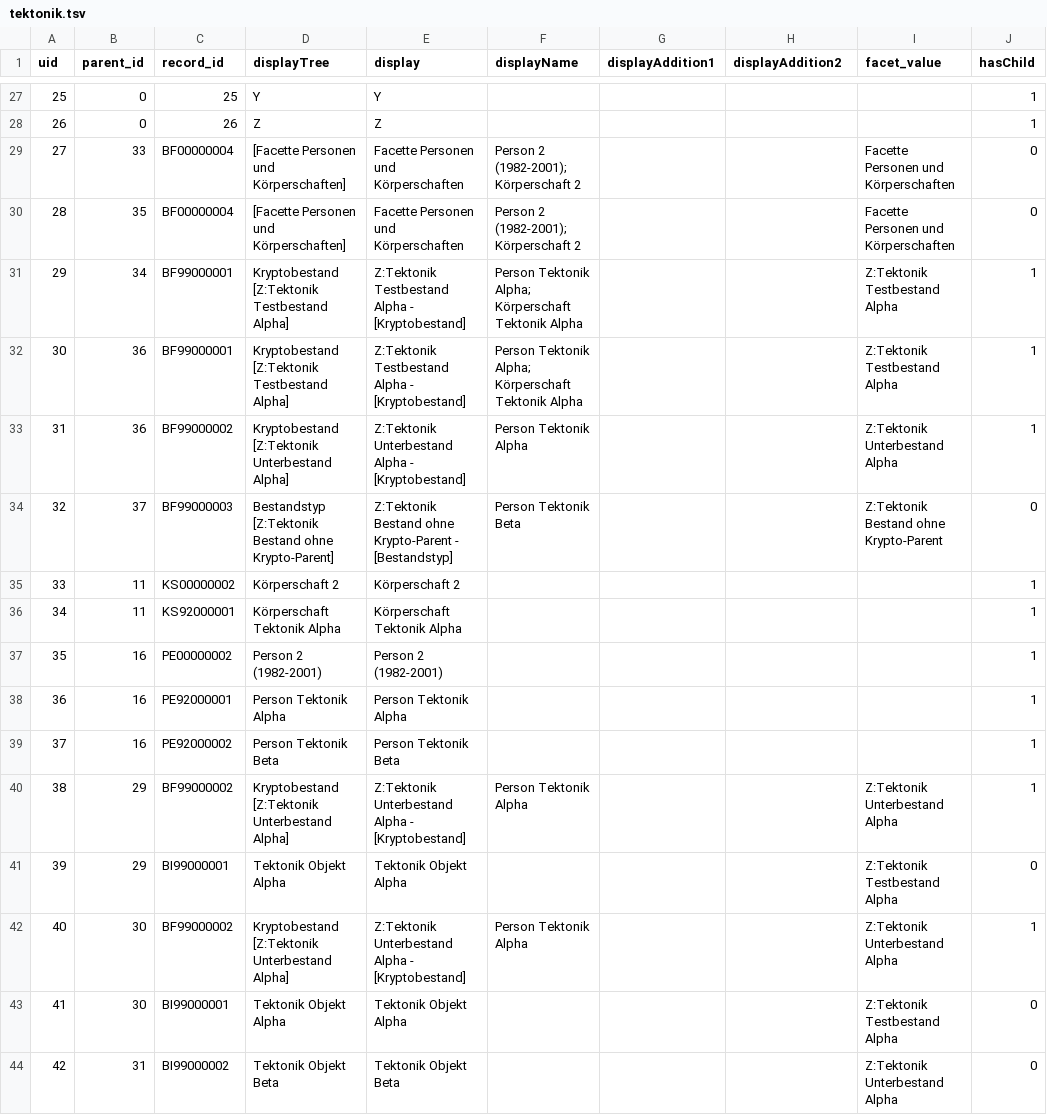
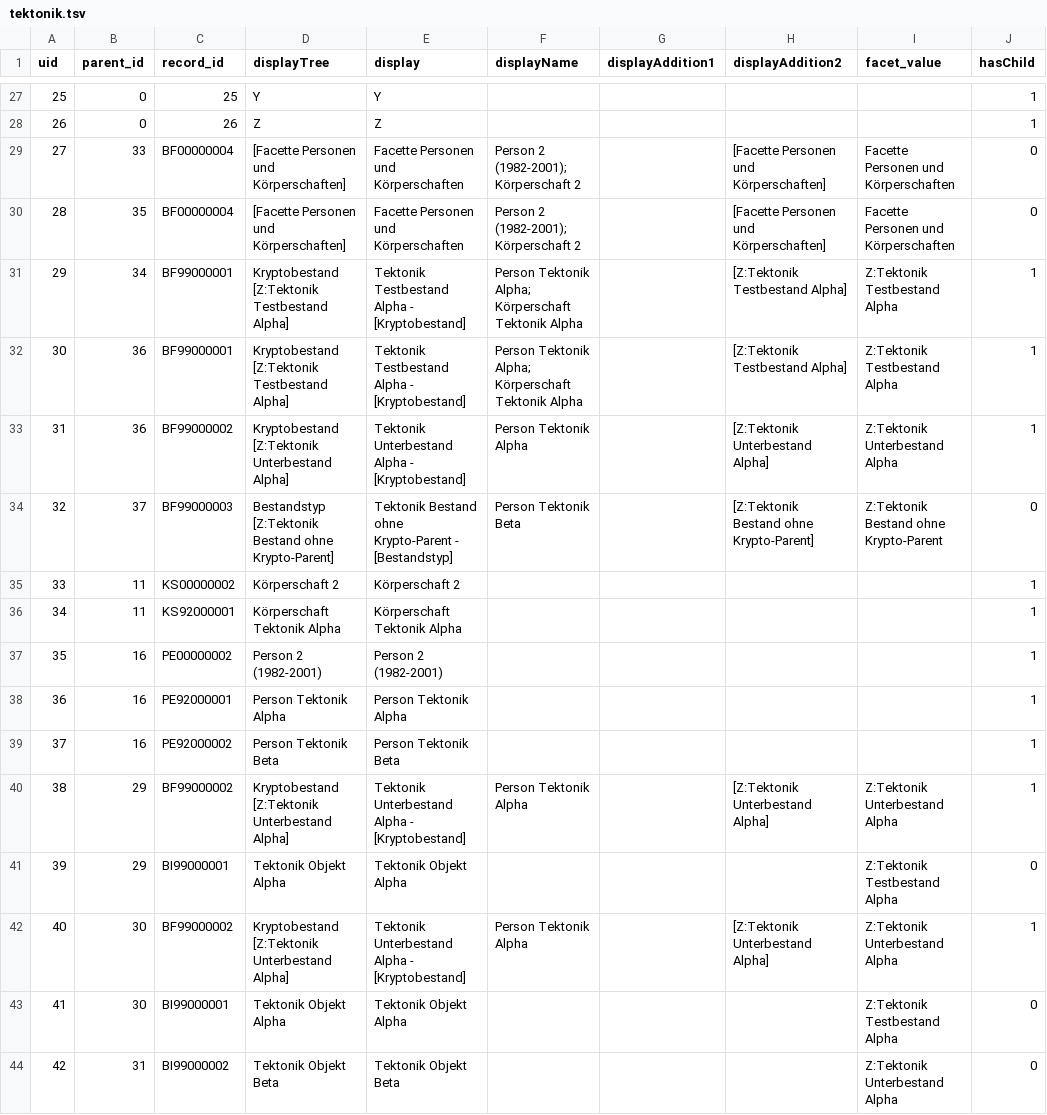
Before and after one commit to dla-marbach/dla-opac-transform, a TSV file: example/output/tektonik.tsv, drawn as a sheet; only a part is shown, gaps mark what is left out.

```diff
--- a/example/output/tektonik.tsv
+++ b/example/output/tektonik.tsv
@@ -28,8 +28,8 @@ uid	parent_id	record_id	displayTree	display	displayName	displayAddition1	display
 26	0	26	Z	Z					1
-27	33	BF00000004	[Facette Personen und Körperschaften]	Facette Personen und Körperschaften	Person 2 (1982-2001); Körperschaft 2			Facette Personen und Körperschaften	0
-28	35	BF00000004	[Facette Personen und Körperschaften]	Facette Personen und Körperschaften	Person 2 (1982-2001); Körperschaft 2			Facette Personen und Körperschaften	0
-29	34	BF99000001	Kryptobestand [Z:Tektonik Testbestand Alpha]	Z:Tektonik Testbestand Alpha - [Kryptobestand]	Person Tektonik Alpha; Körperschaft Tektonik Alpha			Z:Tektonik Testbestand Alpha	1
-30	36	BF99000001	Kryptobestand [Z:Tektonik Testbestand Alpha]	Z:Tektonik Testbestand Alpha - [Kryptobestand]	Person Tektonik Alpha; Körperschaft Tektonik Alpha			Z:Tektonik Testbestand Alpha	1
-31	36	BF99000002	Kryptobestand [Z:Tektonik Unterbestand Alpha]	Z:Tektonik Unterbestand Alpha - [Kryptobestand]	Person Tektonik Alpha			Z:Tektonik Unterbestand Alpha	1
-32	37	BF99000003	Bestandstyp [Z:Tektonik Bestand ohne Krypto-Parent]	Z:Tektonik Bestand ohne Krypto-Parent - [Bestandstyp]	Person Tektonik Beta			Z:Tektonik Bestand ohne Krypto-Parent	0
+27	33	BF00000004	[Facette Personen und Körperschaften]	Facette Personen und Körperschaften	Person 2 (1982-2001); Körperschaft 2		[Facette Personen und Körperschaften]	Facette Personen und Körperschaften	0
+28	35	BF00000004	[Facette Personen und Körperschaften]	Facette Personen und Körperschaften	Person 2 (1982-2001); Körperschaft 2		[Facette Personen und Körperschaften]	Facette Personen und Körperschaften	0
+29	34	BF99000001	Kryptobestand [Z:Tektonik Testbestand Alpha]	Tektonik Testbestand Alpha - [Kryptobestand]	Person Tektonik Alpha; Körperschaft Tektonik Alpha		[Z:Tektonik Testbestand Alpha]	Z:Tektonik Testbestand Alpha	1
+30	36	BF99000001	Kryptobestand [Z:Tektonik Testbestand Alpha]	Tektonik Testbestand Alpha - [Kryptobestand]	Person Tektonik Alpha; Körperschaft Tektonik Alpha		[Z:Tektonik Testbestand Alpha]	Z:Tektonik Testbestand Alpha	1
+31	36	BF99000002	Kryptobestand [Z:Tektonik Unterbestand Alpha]	Tektonik Unterbestand Alpha - [Kryptobestand]	Person Tektonik Alpha		[Z:Tektonik Unterbestand Alpha]	Z:Tektonik Unterbestand Alpha	1
+32	37	BF99000003	Bestandstyp [Z:Tektonik Bestand ohne Krypto-Parent]	Tektonik Bestand ohne Krypto-Parent - [Bestandstyp]	Person Tektonik Beta		[Z:Tektonik Bestand ohne Krypto-Parent]	Z:Tektonik Bestand ohne Krypto-Parent	0
 33	11	KS00000002	Körperschaft 2	Körperschaft 2					1
@@ -39,5 +39,5 @@ uid	parent_id	record_id	displayTree	display	displayName	displayAddition1	display
 37	16	PE92000002	Person Tektonik Beta	Person Tektonik Beta					1
-38	29	BF99000002	Kryptobestand [Z:Tektonik Unterbestand Alpha]	Z:Tektonik Unterbestand Alpha - [Kryptobestand]	Person Tektonik Alpha			Z:Tektonik Unterbestand Alpha	1
+38	29	BF99000002	Kryptobestand [Z:Tektonik Unterbestand Alpha]	Tektonik Unterbestand Alpha - [Kryptobestand]	Person Tektonik Alpha		[Z:Tektonik Unterbestand Alpha]	Z:Tektonik Unterbestand Alpha	1
 39	29	BI99000001	Tektonik Objekt Alpha	Tektonik Objekt Alpha				Z:Tektonik Testbestand Alpha	0
-40	30	BF99000002	Kryptobestand [Z:Tektonik Unterbestand Alpha]	Z:Tektonik Unterbestand Alpha - [Kryptobestand]	Person Tektonik Alpha			Z:Tektonik Unterbestand Alpha	1
+40	30	BF99000002	Kryptobestand [Z:Tektonik Unterbestand Alpha]	Tektonik Unterbestand Alpha - [Kryptobestand]	Person Tektonik Alpha		[Z:Tektonik Unterbestand Alpha]	Z:Tektonik Unterbestand Alpha	1
 41	30	BI99000001	Tektonik Objekt Alpha	Tektonik Objekt Alpha				Z:Tektonik Testbestand Alpha	0
```
Also changed, not shown: example/output/bf.csv, example/output/bi.csv, 20 other files.
